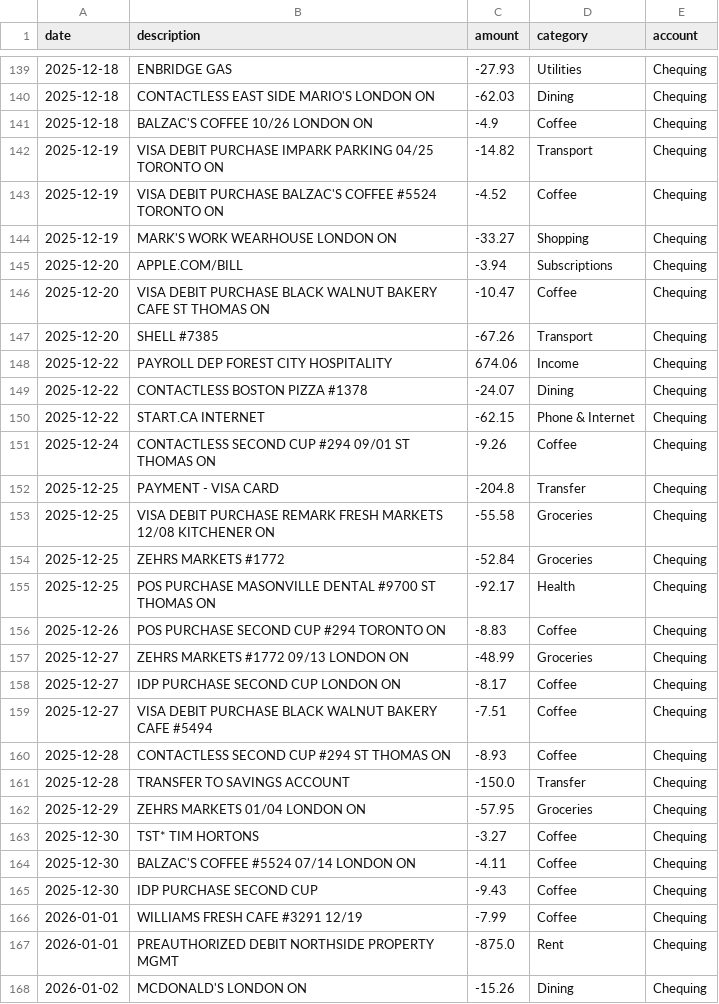
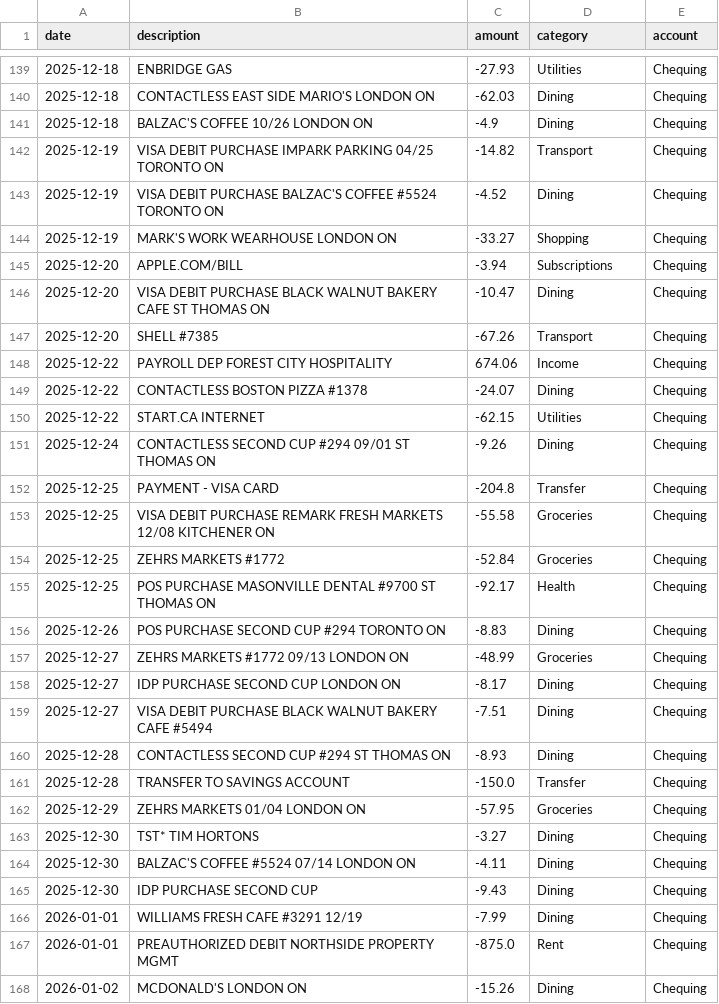
Before and after one commit to zanerwrobertson-cmd/zfinance, a CSV file: sample_data/labelled_demo.csv, drawn as a sheet; only a part is shown, gaps mark what is left out; the diff covers the shown part only.

Commit message:
refactor: fold Coffee into Dining and Phone & Internet into Utilities

```diff
--- a/sample_data/labelled_demo.csv
+++ b/sample_data/labelled_demo.csv
@@ -140,8 +140,8 @@ date,description,amount,category,account
 2025-12-18,CONTACTLESS EAST SIDE MARIO'S LONDON ON,-62.03,Dining,Chequing
-2025-12-18,BALZAC'S COFFEE 10/26 LONDON ON,-4.9,Coffee,Chequing
+2025-12-18,BALZAC'S COFFEE 10/26 LONDON ON,-4.9,Dining,Chequing
 2025-12-19,VISA DEBIT PURCHASE IMPARK PARKING 04/25 TORONTO ON,-14.82,Transport,Chequing
-2025-12-19,VISA DEBIT PURCHASE BALZAC'S COFFEE #5524 TORONTO ON,-4.52,Coffee,Chequing
+2025-12-19,VISA DEBIT PURCHASE BALZAC'S COFFEE #5524 TORONTO ON,-4.52,Dining,Chequing
 2025-12-19,MARK'S WORK WEARHOUSE LONDON ON,-33.27,Shopping,Chequing
 2025-12-20,APPLE.COM/BILL,-3.94,Subscriptions,Chequing
-2025-12-20,VISA DEBIT PURCHASE BLACK WALNUT BAKERY CAFE ST THOMAS ON,-10.47,Coffee,Chequing
+2025-12-20,VISA DEBIT PURCHASE BLACK WALNUT BAKERY CAFE ST THOMAS ON,-10.47,Dining,Chequing
 2025-12-20,SHELL #7385,-67.26,Transport,Chequing
@@ -149,4 +149,4 @@ date,description,amount,category,account
 2025-12-22,CONTACTLESS BOSTON PIZZA #1378,-24.07,Dining,Chequing
-2025-12-22,START.CA INTERNET,-62.15,Phone & Internet,Chequing
-2025-12-24,CONTACTLESS SECOND CUP #294 09/01 ST THOMAS ON,-9.26,Coffee,Chequing
+2025-12-22,START.CA INTERNET,-62.15,Utilities,Chequing
+2025-12-24,CONTACTLESS SECOND CUP #294 09/01 ST THOMAS ON,-9.26,Dining,Chequing
 2025-12-25,PAYMENT - VISA CARD,-204.8,Transfer,Chequing
@@ -155,13 +155,13 @@ date,description,amount,category,account
 2025-12-25,POS PURCHASE MASONVILLE DENTAL #9700 ST THOMAS ON,-92.17,Health,Chequing
-2025-12-26,POS PURCHASE SECOND CUP #294 TORONTO ON,-8.83,Coffee,Chequing
+2025-12-26,POS PURCHASE SECOND CUP #294 TORONTO ON,-8.83,Dining,Chequing
 2025-12-27,ZEHRS MARKETS #1772 09/13 LONDON ON,-48.99,Groceries,Chequing
-2025-12-27,IDP PURCHASE SECOND CUP LONDON ON,-8.17,Coffee,Chequing
-2025-12-27,VISA DEBIT PURCHASE BLACK WALNUT BAKERY CAFE #5494,-7.51,Coffee,Chequing
-2025-12-28,CONTACTLESS SECOND CUP #294 ST THOMAS ON,-8.93,Coffee,Chequing
+2025-12-27,IDP PURCHASE SECOND CUP LONDON ON,-8.17,Dining,Chequing
+2025-12-27,VISA DEBIT PURCHASE BLACK WALNUT BAKERY CAFE #5494,-7.51,Dining,Chequing
+2025-12-28,CONTACTLESS SECOND CUP #294 ST THOMAS ON,-8.93,Dining,Chequing
 2025-12-28,TRANSFER TO SAVINGS ACCOUNT,-150.0,Transfer,Chequing
 2025-12-29,ZEHRS MARKETS 01/04 LONDON ON,-57.95,Groceries,Chequing
-2025-12-30,TST* TIM HORTONS,-3.27,Coffee,Chequing
-2025-12-30,BALZAC'S COFFEE #5524 07/14 LONDON ON,-4.11,Coffee,Chequing
-2025-12-30,IDP PURCHASE SECOND CUP,-9.43,Coffee,Chequing
-2026-01-01,WILLIAMS FRESH CAFE #3291 12/19,-7.99,Coffee,Chequing
+2025-12-30,TST* TIM HORTONS,-3.27,Dining,Chequing
+2025-12-30,BALZAC'S COFFEE #5524 07/14 LONDON ON,-4.11,Dining,Chequing
+2025-12-30,IDP PURCHASE SECOND CUP,-9.43,Dining,Chequing
+2026-01-01,WILLIAMS FRESH CAFE #3291 12/19,-7.99,Dining,Chequing
 2026-01-01,PREAUTHORIZED DEBIT NORTHSIDE PROPERTY MGMT,-875.0,Rent,Chequing
```
Also changed, not shown: 153 edited cells elsewhere in this file, 4 other files.
